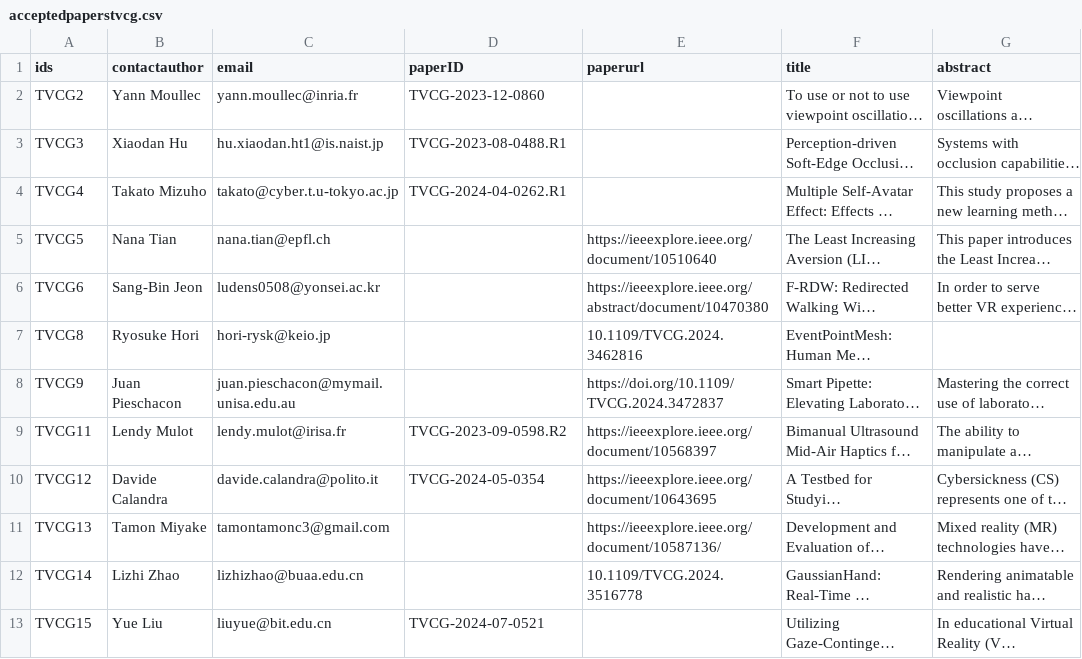
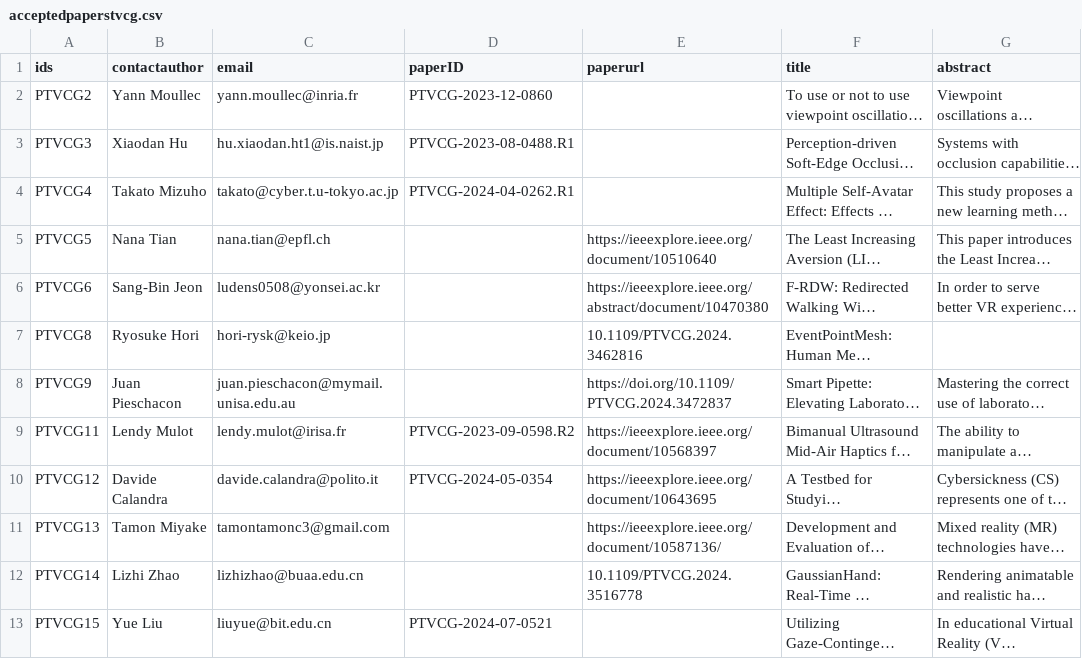
Before and after one commit to ieeevr/dev, a CSV file: _data/acceptedpaperstvcg.csv, drawn as a sheet; long unchanged cells end in …; the diff names each change by its address in the sheet, - before the commit and + after, or states it on an @@ line.

```diff
--- a/_data/acceptedpaperstvcg.csv
+++ b/_data/acceptedpaperstvcg.csv
-A2 (ids): TVCG2
+A2 (ids): PTVCG2
-D2 (paperID): TVCG-2023-12-0860
+D2 (paperID): PTVCG-2023-12-0860
-A3 (ids): TVCG3
+A3 (ids): PTVCG3
-D3 (paperID): TVCG-2023-08-0488.R1
+D3 (paperID): PTVCG-2023-08-0488.R1
-A4 (ids): TVCG4
+A4 (ids): PTVCG4
-D4 (paperID): TVCG-2024-04-0262.R1
+D4 (paperID): PTVCG-2024-04-0262.R1
-A5 (ids): TVCG5
+A5 (ids): PTVCG5
-A6 (ids): TVCG6
+A6 (ids): PTVCG6
-A7 (ids): TVCG8
+A7 (ids): PTVCG8
-E7 (paperurl): 10.1109/TVCG.2024.3462816
+E7 (paperurl): 10.1109/PTVCG.2024.3462816
-A8 (ids): TVCG9
+A8 (ids): PTVCG9
-E8 (paperurl): https://doi.org/10.1109/TVCG.2024.3472837
+E8 (paperurl): https://doi.org/10.1109/PTVCG.2024.3472837
-A9 (ids): TVCG11
+A9 (ids): PTVCG11
-D9 (paperID): TVCG-2023-09-0598.R2
+D9 (paperID): PTVCG-2023-09-0598.R2
-A10 (ids): TVCG12
+A10 (ids): PTVCG12
-D10 (paperID): TVCG-2024-05-0354
+D10 (paperID): PTVCG-2024-05-0354
-A11 (ids): TVCG13
+A11 (ids): PTVCG13
-A12 (ids): TVCG14
+A12 (ids): PTVCG14
-E12 (paperurl): 10.1109/TVCG.2024.3516778
+E12 (paperurl): 10.1109/PTVCG.2024.3516778
-A13 (ids): TVCG15
+A13 (ids): PTVCG15
-D13 (paperID): TVCG-2024-07-0521
+D13 (paperID): PTVCG-2024-07-0521
```
Also changed, not shown: 1 other file.
